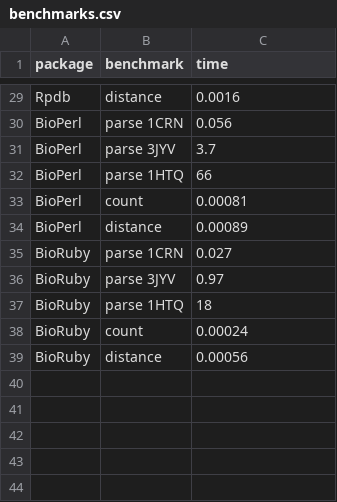
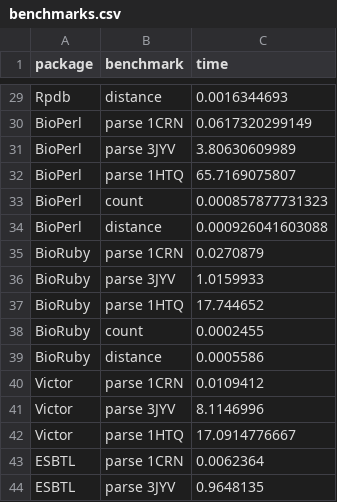
Before and after one commit to jgreener64/pdb-benchmarks, a CSV file: benchmarks.csv, drawn as a sheet; only a part is shown, gaps mark what is left out; the diff covers the shown part only; the diff names each change by its address in the sheet, - before the commit and + after, or states it on an @@ line.

Commit message:
Victor and ESBTL parsing; tools dir; better automation

```diff
--- a/benchmarks.csv
+++ b/benchmarks.csv
-C29 (time): 0.0016
+C29 (time): 0.0016344693
-C30 (time): 0.056
+C30 (time): 0.0617320299149
-C31 (time): 3.7
+C31 (time): 3.80630609989
-C32 (time): 66
+C32 (time): 65.7169075807
-C33 (time): 0.00081
+C33 (time): 0.000857877731323
-C34 (time): 0.00089
+C34 (time): 0.000926041603088
-C35 (time): 0.027
+C35 (time): 0.0270879
-C36 (time): 0.97
+C36 (time): 1.0159933
-C37 (time): 18
+C37 (time): 17.744652
-C38 (time): 0.00024
+C38 (time): 0.0002455
-C39 (time): 0.00056
+C39 (time): 0.0005586
+row 40: Victor | parse 1CRN | 0.0109412
+row 41: Victor | parse 3JYV | 8.1146996
+row 42: Victor | parse 1HTQ | 17.0914776667
+row 43: ESBTL | parse 1CRN | 0.0062364
+row 44: ESBTL | parse 3JYV | 0.9648135
```
Also changed, not shown: 27 edited cells elsewhere in this file, 13 other files.
